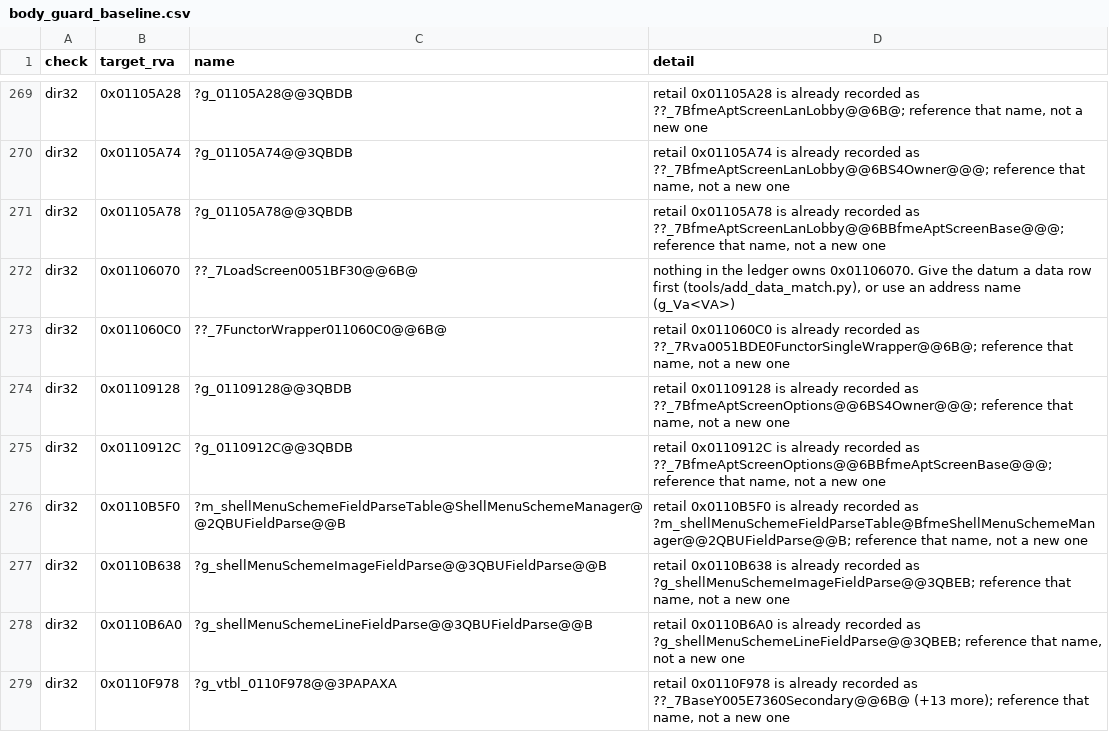
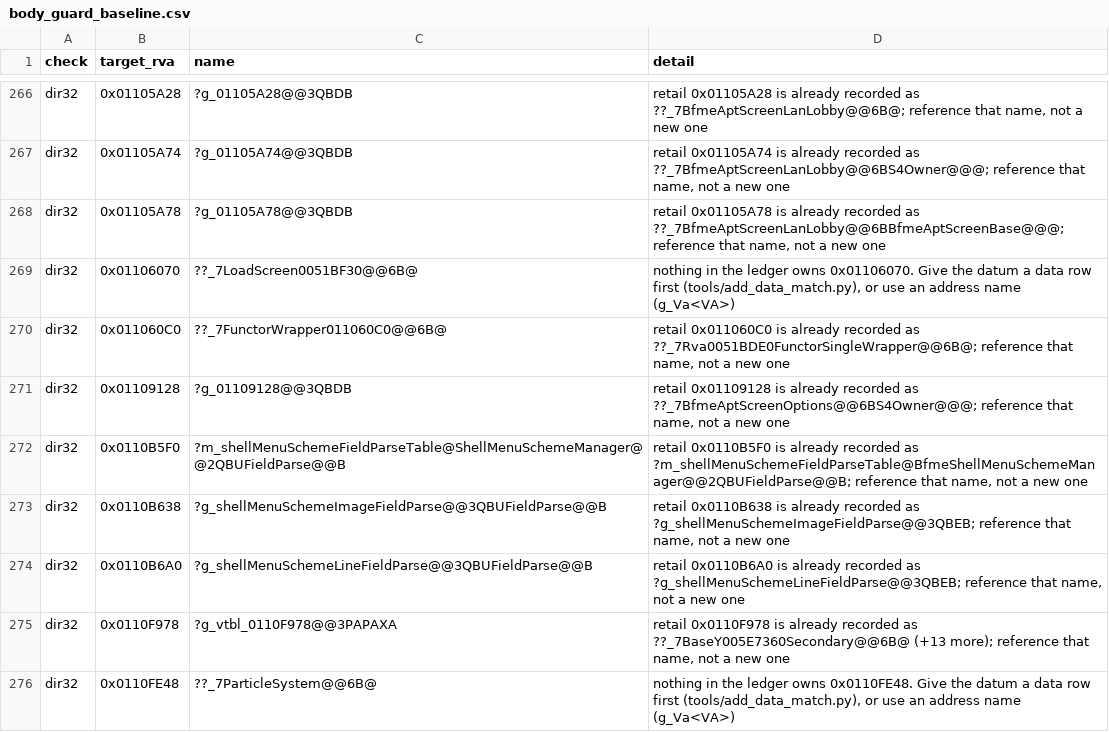
Before and after one commit to McMickey93/Open-BFME-1, a CSV file: targets/game/reverse/body_guard_baseline.csv, drawn as a sheet; only a part is shown, gaps mark what is left out; the shorter side is filled out with more unchanged rows; the diff covers the shown part only; the diff names each change by its address in the sheet, - before the commit and + after, or states it on an @@ line.

Commit message:
Retire 6 dir32 gate debts (reference authentic recorded vtables)
Retired gate debts:
- dir32,0x01083B5C,?g_FilterVtable001AEA80@@3QBEB (FindPosition001AEA80.cpp -> ??_7PartitionFilter@@6B@)
- dir32,0x010860A0,??_7PartitionFilterWouldCollide@?A0x47eb9fc7@@6B@ (AerialPathfinder_separationPush.cpp -> ??_7PartitionFilterWouldCollide@@6B@)
- dir32,0x010C6D28,??_7DozerActionPickActionPosState@?A0x8fc50225@@6B@ (DozerActionStateMachine_ctor_Thunk.cpp -> ??_7DozerActionPickActionPosState@@6B@)
- dir32,0x0110912C,?g_0110912C@@3QBDB (BfmeAptScreenOptionsDestructor.cpp -> ??_7BfmeAptScreenOptions@@6BBfmeAptScreenBase@@@)
- dir32,0x0110F9AC,?g_0110F9AC@@3QBDB (V3CopyCtorForwarders.cpp -> ??_7?$CategoryModuleInfo@$04@FXParticleSystem@@6B@)
- dir32,0x011132EC,?g_011132EC@@3QBDB (V3CopyCtorForwarders.cpp -> ??_7LightningEmissionModule@FXParticleSystem@@6BParticleModuleCategorySlice@1@@)

Replaces unrecorded/dummy vtable declarations and anonymous namespace symbols with their authentic recorded ??_7 vtables via __identifier, verified via repair_queue pass-test.

Verifier-Change: retired 6 body_guard dir32 baseline entries via pass-test

```diff
--- a/targets/game/reverse/body_guard_baseline.csv
+++ b/targets/game/reverse/body_guard_baseline.csv
-row 275: dir32 | 0x0110912C | ?g_0110912C@@3QBDB | retail 0x0110912C is already recorded as ??_7BfmeAptScreenOptions@@6BBfmeAptScreenBase@@@; reference that name, not a new one
```
Also changed, not shown: 5 removed rows elsewhere in this file, 6 other files.
